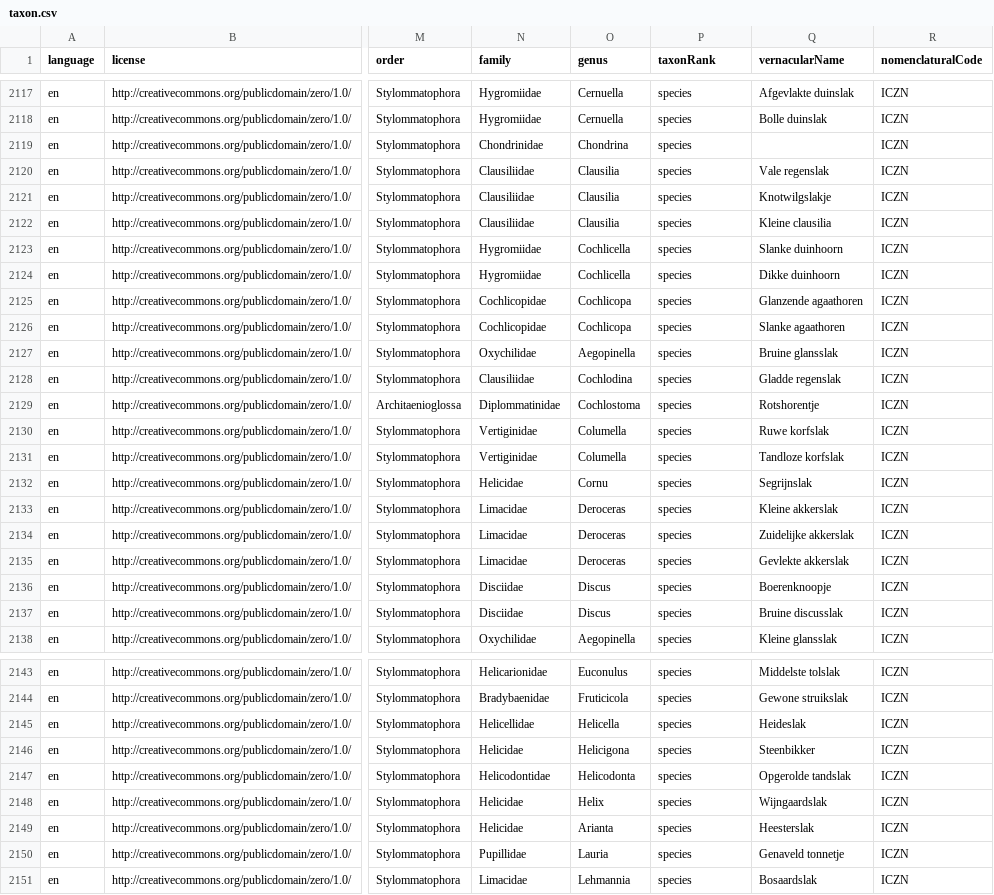
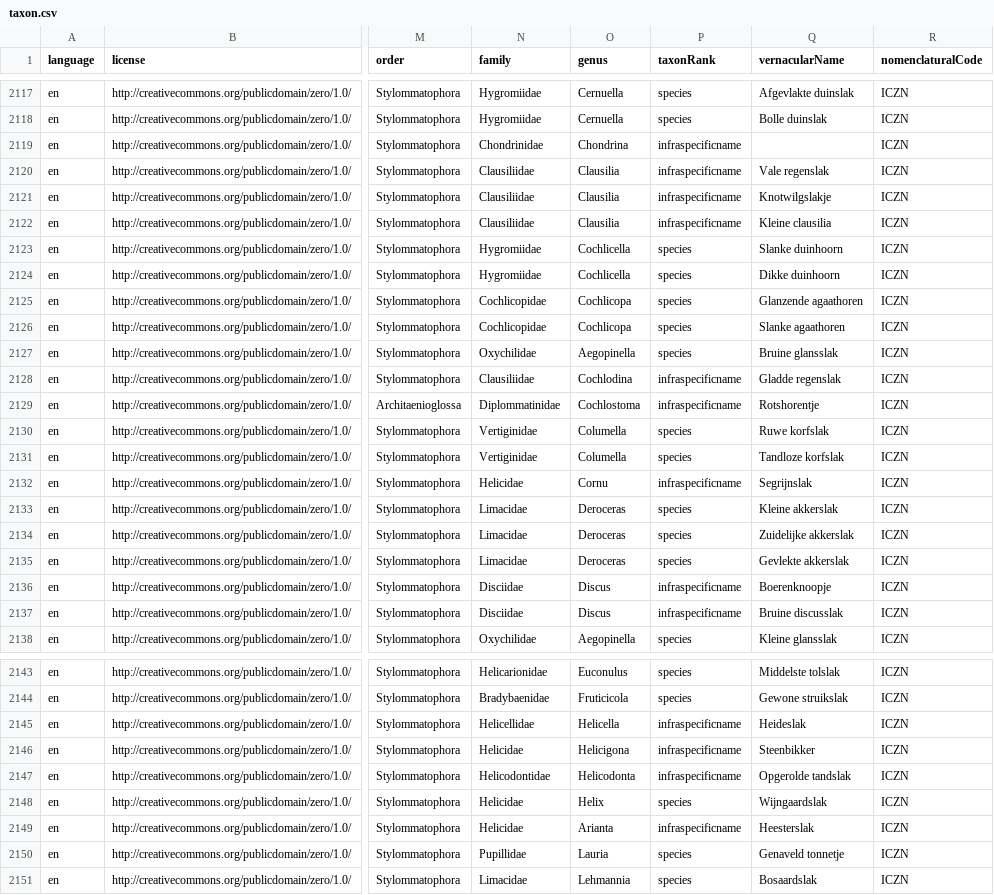
Before and after one commit to inbo/rl-flanders-checklist, a CSV file: data/processed/unvalidated/taxon.csv, drawn as a sheet; only a part is shown, gaps mark what is left out; the diff covers the shown part only; the diff names each change by its address in the sheet, - before the commit and + after, or states it on an @@ line.

Commit message:
Base unvalidated script on Access export and no longer match with GBIF
- Solves UTF-8 issues
- Updates some of the taxonRank

```diff
--- a/data/processed/unvalidated/taxon.csv
+++ b/data/processed/unvalidated/taxon.csv
-P2119:P2122 (taxonRank): species
+P2119:P2122 (taxonRank): infraspecificname
-P2128:P2129 (taxonRank): species
+P2128:P2129 (taxonRank): infraspecificname
-P2132 (taxonRank): species
+P2132 (taxonRank): infraspecificname
-P2136:P2137 (taxonRank): species
+P2136:P2137 (taxonRank): infraspecificname
-P2145:P2147 (taxonRank): species
+P2145:P2147 (taxonRank): infraspecificname
-P2149 (taxonRank): species
+P2149 (taxonRank): infraspecificname
```
Also changed, not shown: 28 edited cells elsewhere in this file, data/processed/unvalidated/distribution.csv, 1 other file.
